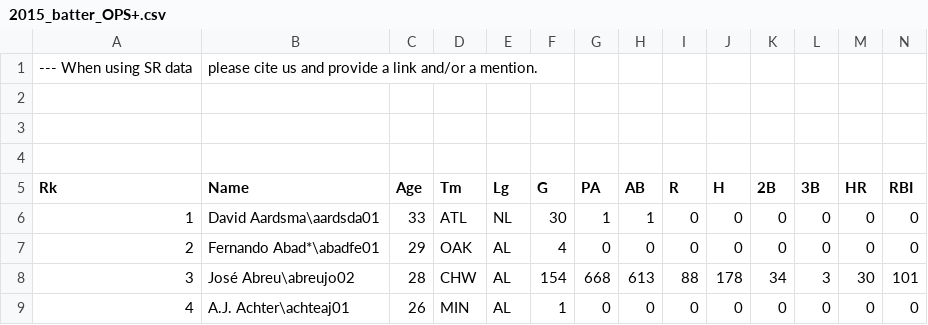
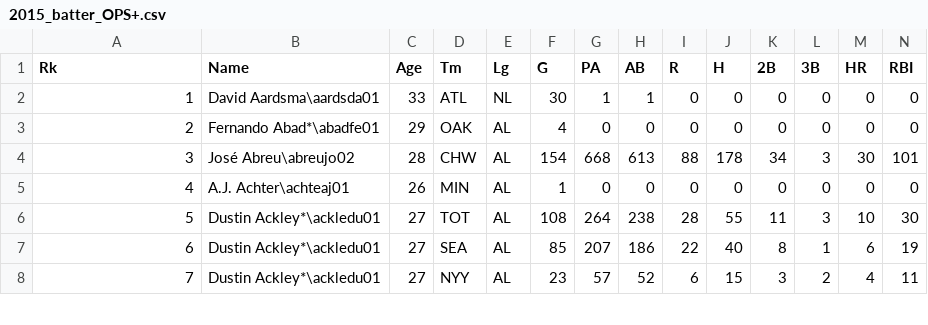
Before and after one commit to GeoffreyBrann/info2950, a CSV file: 2015_batter_OPS+.csv, drawn as a sheet; only a part is shown; the shorter side is filled out with more unchanged rows; rows hold the shown columns only; the diff names each change by its address in the sheet, - before the commit and + after, or states it on an @@ line.

```diff
--- a/2015_batter_OPS+.csv
+++ b/2015_batter_OPS+.csv
-row 1: --- When using SR data | please cite us and provide a link and/or a mention.
-row 2: (empty)
-row 3: (empty)
-row 4: (empty)
```
Also changed, not shown: 2016_batter_OPS+.csv, 2017_batter_OPS+.csv, 2 other files.
